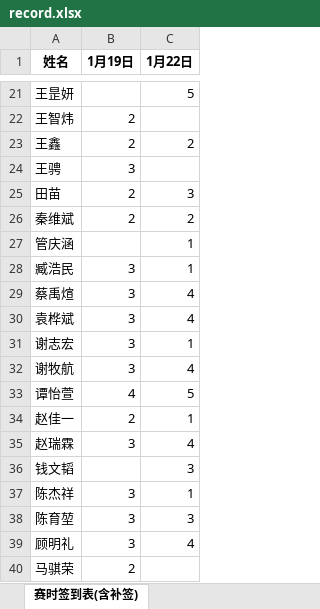
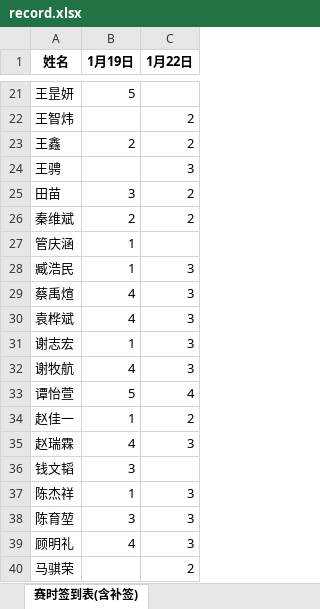
Before and after one commit to selfmade-softs/BUPT-ACM-2024-winter, an Excel workbook: record.xlsx, sheet 赛时签到表(含补签), drawn as a sheet; only a part is shown, gaps mark what is left out; values as stored, in another font and other column widths than the file's, no borders; the diff covers the shown part only; the diff names each change by its address in the sheet, - before the commit and + after, or states it on an @@ line.

```diff
--- a/record.xlsx (sheet 赛时签到表(含补签))
+++ b/record.xlsx (sheet 赛时签到表(含补签))
-B21 (1月19日): (empty)
+B21 (1月19日): 5
-C21 (1月22日): 5
+C21 (1月22日): (empty)
-B22 (1月19日): 2
+B22 (1月19日): (empty)
-C22 (1月22日): (empty)
+C22 (1月22日): 2
-B24 (1月19日): 3
+B24 (1月19日): (empty)
-C24 (1月22日): (empty)
+C24 (1月22日): 3
-B25 (1月19日): 2
+B25 (1月19日): 3
-C25 (1月22日): 3
+C25 (1月22日): 2
-B27 (1月19日): (empty)
+B27 (1月19日): 1
-C27 (1月22日): 1
+C27 (1月22日): (empty)
-B28 (1月19日): 3
+B28 (1月19日): 1
-C28 (1月22日): 1
+C28 (1月22日): 3
-B29:B30 (1月19日): 3
+B29:B30 (1月19日): 4
-C29:C30 (1月22日): 4
+C29:C30 (1月22日): 3
-B31 (1月19日): 3
+B31 (1月19日): 1
-C31 (1月22日): 1
+C31 (1月22日): 3
-B32 (1月19日): 3
+B32 (1月19日): 4
-C32 (1月22日): 4
+C32 (1月22日): 3
-B33 (1月19日): 4
+B33 (1月19日): 5
-C33 (1月22日): 5
+C33 (1月22日): 4
-B34 (1月19日): 2
+B34 (1月19日): 1
-C34 (1月22日): 1
+C34 (1月22日): 2
-B35 (1月19日): 3
+B35 (1月19日): 4
-C35 (1月22日): 4
+C35 (1月22日): 3
-B36 (1月19日): (empty)
+B36 (1月19日): 3
-C36 (1月22日): 3
+C36 (1月22日): (empty)
-B37 (1月19日): 3
+B37 (1月19日): 1
-C37 (1月22日): 1
+C37 (1月22日): 3
-B39 (1月19日): 3
+B39 (1月19日): 4
-C39 (1月22日): 4
+C39 (1月22日): 3
-B40 (1月19日): 2
+B40 (1月19日): (empty)
-C40 (1月22日): (empty)
+C40 (1月22日): 2
```
Also changed, not shown: 34 edited cells elsewhere in this sheet, ranks/BUPT 2024 Winter Welcome Wagon #1.xlsx, ranks/BUPT 2024 Winter Welcome Wagon #2.xlsx.
